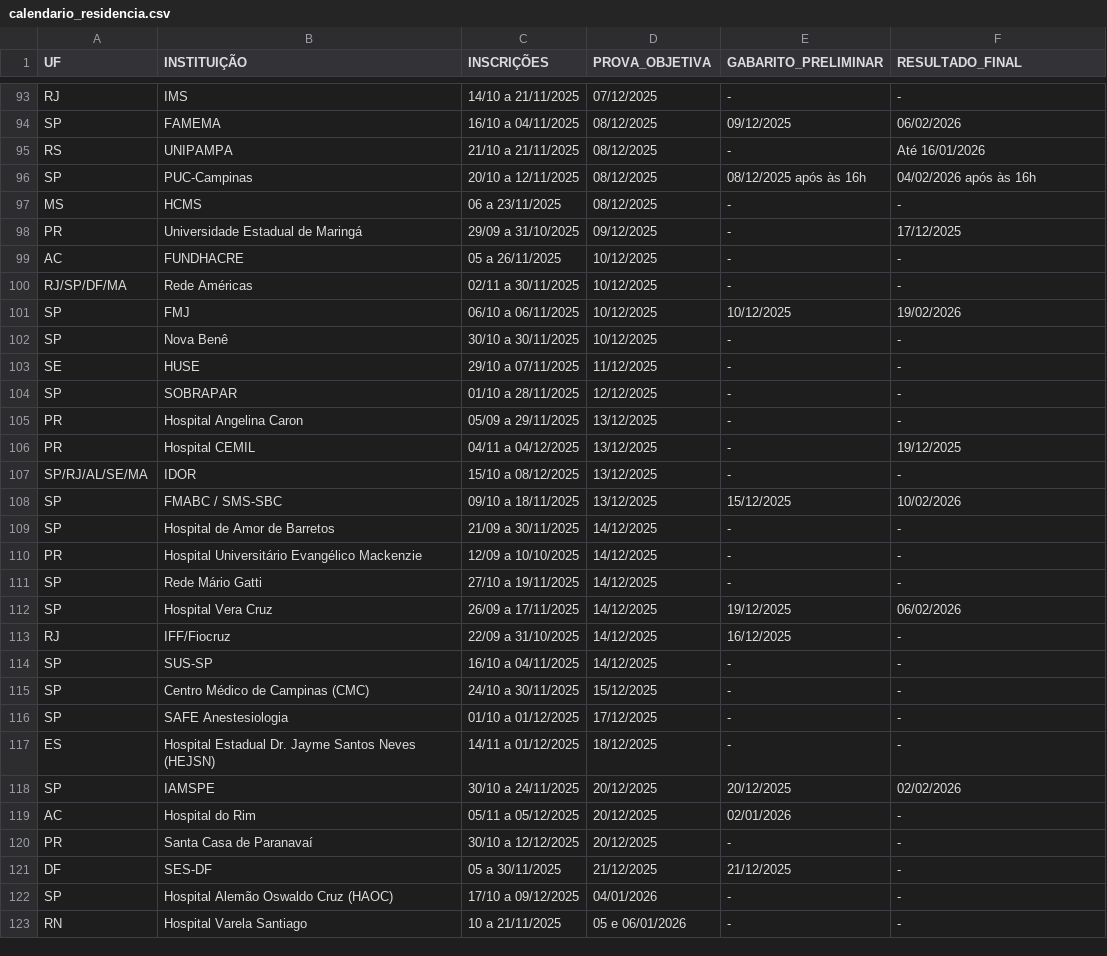
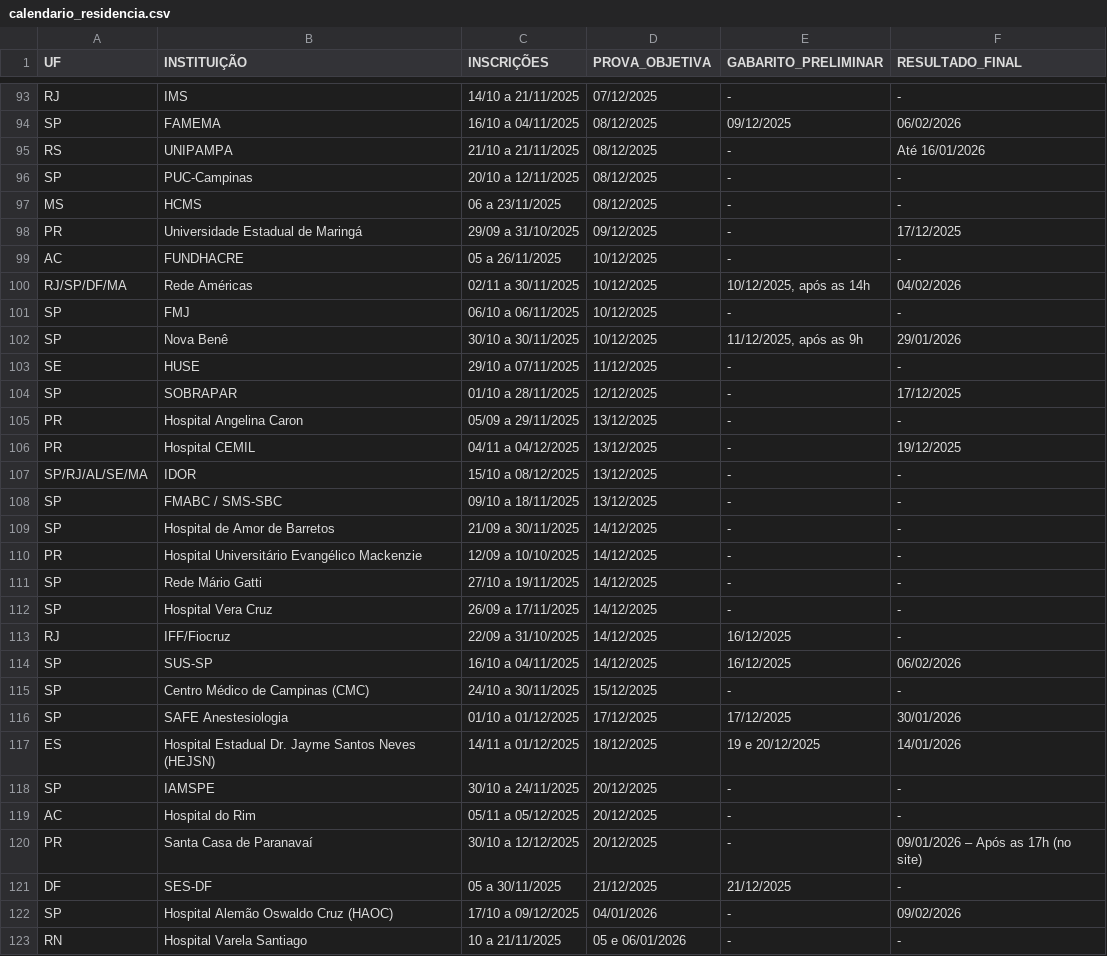
Before and after one commit to cadeteafya/calendario-provas, a CSV file: data/calendario_residencia.csv, drawn as a sheet; only a part is shown, gaps mark what is left out; the diff covers the shown part only.

```diff
--- a/data/calendario_residencia.csv
+++ b/data/calendario_residencia.csv
@@ -95,3 +95,3 @@ SP,FAMEMA,16/10 a 04/11/2025,08/12/2025,09/12/2025,06/02/2026
 RS,UNIPAMPA,21/10 a 21/11/2025,08/12/2025,-,Até 16/01/2026
-SP,PUC-Campinas,20/10 a 12/11/2025,08/12/2025,08/12/2025 após às 16h,04/02/2026 após às 16h
+SP,PUC-Campinas,20/10 a 12/11/2025,08/12/2025,-,-
 MS,HCMS,06 a 23/11/2025,08/12/2025,-,-
@@ -99,7 +99,7 @@ PR,Universidade Estadual de Maringá,29/09 a 31/10/2025,09/12/2025,-,17/12/2025
 AC,FUNDHACRE,05 a 26/11/2025,10/12/2025,-,-
-RJ/SP/DF/MA,Rede Américas,02/11 a 30/11/2025,10/12/2025,-,-
-SP,FMJ,06/10 a 06/11/2025,10/12/2025,10/12/2025,19/02/2026
-SP,Nova Benê,30/10 a 30/11/2025,10/12/2025,-,-
+RJ/SP/DF/MA,Rede Américas,02/11 a 30/11/2025,10/12/2025,"10/12/2025, após as 14h",04/02/2026
+SP,FMJ,06/10 a 06/11/2025,10/12/2025,-,-
+SP,Nova Benê,30/10 a 30/11/2025,10/12/2025,"11/12/2025, após as 9h",29/01/2026
 SE,HUSE,29/10 a 07/11/2025,11/12/2025,-,-
-SP,SOBRAPAR,01/10 a 28/11/2025,12/12/2025,-,-
+SP,SOBRAPAR,01/10 a 28/11/2025,12/12/2025,-,17/12/2025
 PR,Hospital Angelina Caron,05/09 a 29/11/2025,13/12/2025,-,-
@@ -107,3 +107,3 @@ PR,Hospital CEMIL,04/11 a 04/12/2025,13/12/2025,-,19/12/2025
 SP/RJ/AL/SE/MA,IDOR,15/10 a 08/12/2025,13/12/2025,-,-
-SP,FMABC / SMS-SBC,09/10 a 18/11/2025,13/12/2025,15/12/2025,10/02/2026
+SP,FMABC / SMS-SBC,09/10 a 18/11/2025,13/12/2025,-,-
 SP,Hospital de Amor de Barretos,21/09 a 30/11/2025,14/12/2025,-,-
@@ -111,13 +111,13 @@ PR,Hospital Universitário Evangélico Mackenzie,12/09 a 10/10/2025,14/12/2025,-
 SP,Rede Mário Gatti,27/10 a 19/11/2025,14/12/2025,-,-
-SP,Hospital Vera Cruz,26/09 a 17/11/2025,14/12/2025,19/12/2025,06/02/2026
+SP,Hospital Vera Cruz,26/09 a 17/11/2025,14/12/2025,-,-
 RJ,IFF/Fiocruz,22/09 a 31/10/2025,14/12/2025,16/12/2025,-
-SP,SUS-SP,16/10 a 04/11/2025,14/12/2025,-,-
+SP,SUS-SP,16/10 a 04/11/2025,14/12/2025,16/12/2025,06/02/2026
 SP,Centro Médico de Campinas (CMC),24/10 a 30/11/2025,15/12/2025,-,-
-SP,SAFE Anestesiologia,01/10 a 01/12/2025,17/12/2025,-,-
-ES,Hospital Estadual Dr. Jayme Santos Neves (HEJSN),14/11 a 01/12/2025,18/12/2025,-,-
-SP,IAMSPE,30/10 a 24/11/2025,20/12/2025,20/12/2025,02/02/2026
-AC,Hospital do Rim,05/11 a 05/12/2025,20/12/2025,02/01/2026,-
-PR,Santa Casa de Paranavaí,30/10 a 12/12/2025,20/12/2025,-,-
+SP,SAFE Anestesiologia,01/10 a 01/12/2025,17/12/2025,17/12/2025,30/01/2026
+ES,Hospital Estadual Dr. Jayme Santos Neves (HEJSN),14/11 a 01/12/2025,18/12/2025,19 e 20/12/2025,14/01/2026
+SP,IAMSPE,30/10 a 24/11/2025,20/12/2025,-,-
+AC,Hospital do Rim,05/11 a 05/12/2025,20/12/2025,-,-
+PR,Santa Casa de Paranavaí,30/10 a 12/12/2025,20/12/2025,-,09/01/2026 – Após as 17h (no site)
 DF,SES-DF,05 a 30/11/2025,21/12/2025,21/12/2025,-
-SP,Hospital Alemão Oswaldo Cruz (HAOC),17/10 a 09/12/2025,04/01/2026,-,-
+SP,Hospital Alemão Oswaldo Cruz (HAOC),17/10 a 09/12/2025,04/01/2026,-,09/02/2026
 RN,Hospital Varela Santiago,10 a 21/11/2025,05 e 06/01/2026,-,-
```
Also changed, not shown: 92 edited cells elsewhere in this file, 2 other files.
